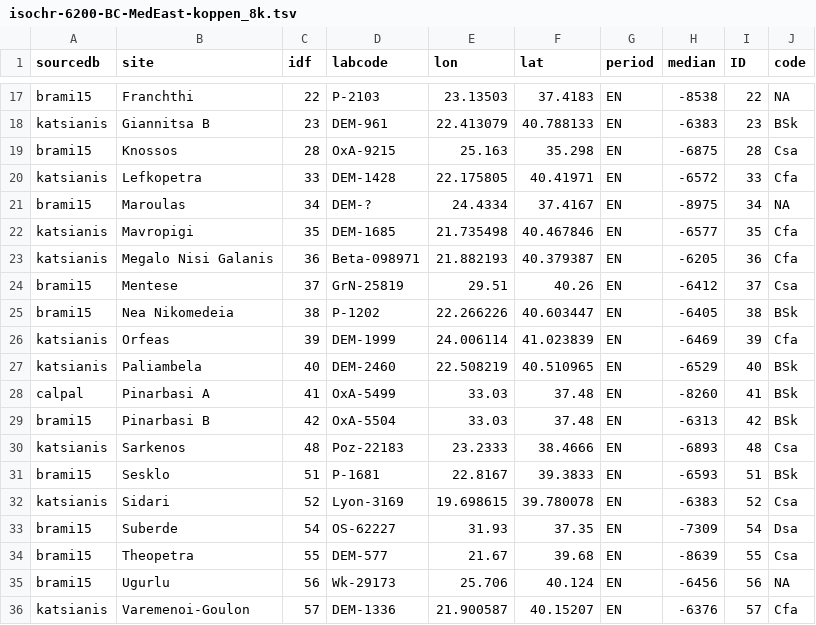
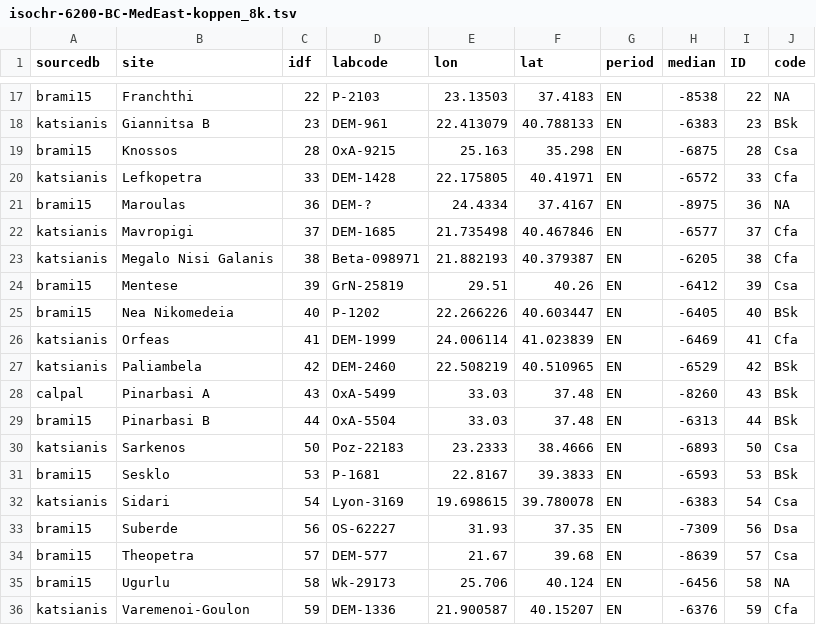
Before and after one commit to zoometh/neonet, a TSV file: doc/talks/2024-asd/img/img2/isochr-6200-BC-MedEast-koppen_8k.tsv, drawn as a sheet; only a part is shown, gaps mark what is left out; the diff covers the shown part only.

```diff
--- a/doc/talks/2024-asd/img/img2/isochr-6200-BC-MedEast-koppen_8k.tsv
+++ b/doc/talks/2024-asd/img/img2/isochr-6200-BC-MedEast-koppen_8k.tsv
@@ -20,17 +20,17 @@
 "katsianis"	"Lefkopetra"	33	"DEM-1428"	22.175805	40.41971	"EN"	-6572	33	"Cfa"
-"brami15"	"Maroulas"	34	"DEM-?"	24.4334	37.4167	"EN"	-8975	34	NA
-"katsianis"	"Mavropigi"	35	"DEM-1685"	21.735498	40.467846	"EN"	-6577	35	"Cfa"
-"katsianis"	"Megalo Nisi Galanis"	36	"Beta-098971"	21.882193	40.379387	"EN"	-6205	36	"Cfa"
-"brami15"	"Mentese"	37	"GrN-25819"	29.51	40.26	"EN"	-6412	37	"Csa"
-"brami15"	"Nea Nikomedeia"	38	"P-1202"	22.266226	40.603447	"EN"	-6405	38	"BSk"
-"katsianis"	"Orfeas"	39	"DEM-1999"	24.006114	41.023839	"EN"	-6469	39	"Cfa"
-"katsianis"	"Paliambela"	40	"DEM-2460"	22.508219	40.510965	"EN"	-6529	40	"BSk"
-"calpal"	"Pinarbasi A"	41	"OxA-5499"	33.03	37.48	"EN"	-8260	41	"BSk"
-"brami15"	"Pinarbasi B"	42	"OxA-5504"	33.03	37.48	"EN"	-6313	42	"BSk"
-"katsianis"	"Sarkenos"	48	"Poz-22183"	23.2333	38.4666	"EN"	-6893	48	"Csa"
-"brami15"	"Sesklo"	51	"P-1681"	22.8167	39.3833	"EN"	-6593	51	"BSk"
-"katsianis"	"Sidari"	52	"Lyon-3169"	19.698615	39.780078	"EN"	-6383	52	"Csa"
-"brami15"	"Suberde"	54	"OS-62227"	31.93	37.35	"EN"	-7309	54	"Dsa"
-"brami15"	"Theopetra"	55	"DEM-577"	21.67	39.68	"EN"	-8639	55	"Csa"
-"brami15"	"Ugurlu"	56	"Wk-29173"	25.706	40.124	"EN"	-6456	56	NA
-"katsianis"	"Varemenoi-Goulon"	57	"DEM-1336"	21.900587	40.15207	"EN"	-6376	57	"Cfa"
+"brami15"	"Maroulas"	36	"DEM-?"	24.4334	37.4167	"EN"	-8975	36	NA
+"katsianis"	"Mavropigi"	37	"DEM-1685"	21.735498	40.467846	"EN"	-6577	37	"Cfa"
+"katsianis"	"Megalo Nisi Galanis"	38	"Beta-098971"	21.882193	40.379387	"EN"	-6205	38	"Cfa"
+"brami15"	"Mentese"	39	"GrN-25819"	29.51	40.26	"EN"	-6412	39	"Csa"
+"brami15"	"Nea Nikomedeia"	40	"P-1202"	22.266226	40.603447	"EN"	-6405	40	"BSk"
+"katsianis"	"Orfeas"	41	"DEM-1999"	24.006114	41.023839	"EN"	-6469	41	"Cfa"
+"katsianis"	"Paliambela"	42	"DEM-2460"	22.508219	40.510965	"EN"	-6529	42	"BSk"
+"calpal"	"Pinarbasi A"	43	"OxA-5499"	33.03	37.48	"EN"	-8260	43	"BSk"
+"brami15"	"Pinarbasi B"	44	"OxA-5504"	33.03	37.48	"EN"	-6313	44	"BSk"
+"katsianis"	"Sarkenos"	50	"Poz-22183"	23.2333	38.4666	"EN"	-6893	50	"Csa"
+"brami15"	"Sesklo"	53	"P-1681"	22.8167	39.3833	"EN"	-6593	53	"BSk"
+"katsianis"	"Sidari"	54	"Lyon-3169"	19.698615	39.780078	"EN"	-6383	54	"Csa"
+"brami15"	"Suberde"	56	"OS-62227"	31.93	37.35	"EN"	-7309	56	"Dsa"
+"brami15"	"Theopetra"	57	"DEM-577"	21.67	39.68	"EN"	-8639	57	"Csa"
+"brami15"	"Ugurlu"	58	"Wk-29173"	25.706	40.124	"EN"	-6456	58	NA
+"katsianis"	"Varemenoi-Goulon"	59	"DEM-1336"	21.900587	40.15207	"EN"	-6376	59	"Cfa"
```
Also changed, not shown: 2 added rows, 1 removed row and 1 edited cell elsewhere in this file, doc/talks/2024-asd/img/img2/isochr-5800-BC-MedEast-koppen_8k.tsv, doc/talks/2024-asd/img/img2/isochr-6600-BC-MedEast-koppen_9k.tsv, 27 other files.
